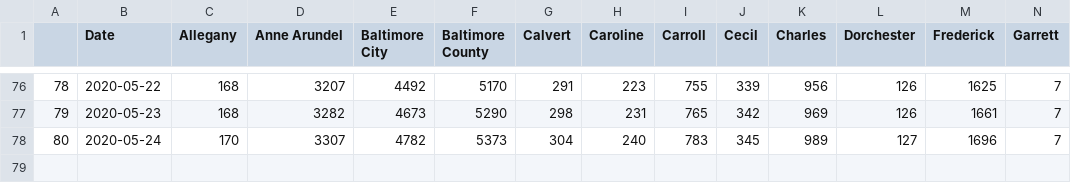
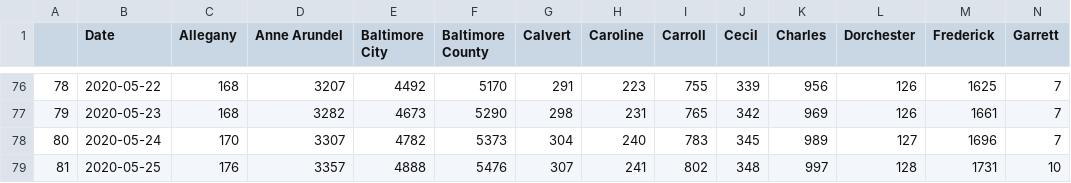
Before and after one commit to akonstodata/md_county_covid, a CSV file: data/MD_county_covid_v2.csv, drawn as a sheet; only a part is shown, gaps mark what is left out; rows hold the shown columns only; the diff names each change by its address in the sheet, - before the commit and + after, or states it on an @@ line.

```diff
--- a/data/MD_county_covid_v2.csv
+++ b/data/MD_county_covid_v2.csv
+row 79: 81 | 2020-05-25 | 176 | 3357 | 4888 | 5476 | 307 | 241 | 802 | 348 | 997 | 128 | 1731 | 10
```
Also changed, not shown: data/MD_covid_D_v2.csv.
